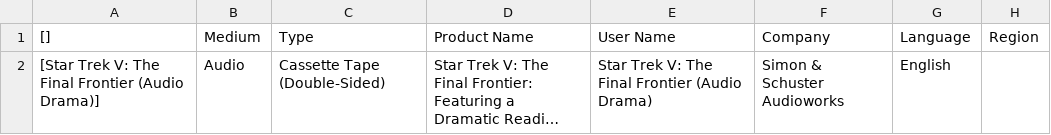
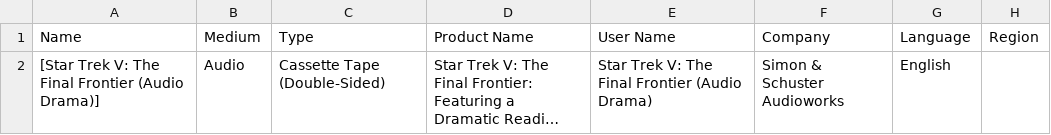
Before and after one commit to MediaArchaeologyLab/catalogue, a CSV file: Audio.csv, drawn as a sheet; only a part is shown; long unchanged cells end in …; the diff names each change by its address in the sheet, - before the commit and + after, or states it on an @@ line.

Commit message:
[] => Name

```diff
--- a/Audio.csv
+++ b/Audio.csv
-A1: []
+A1: Name
```
Also changed, not shown: Video.csv.
